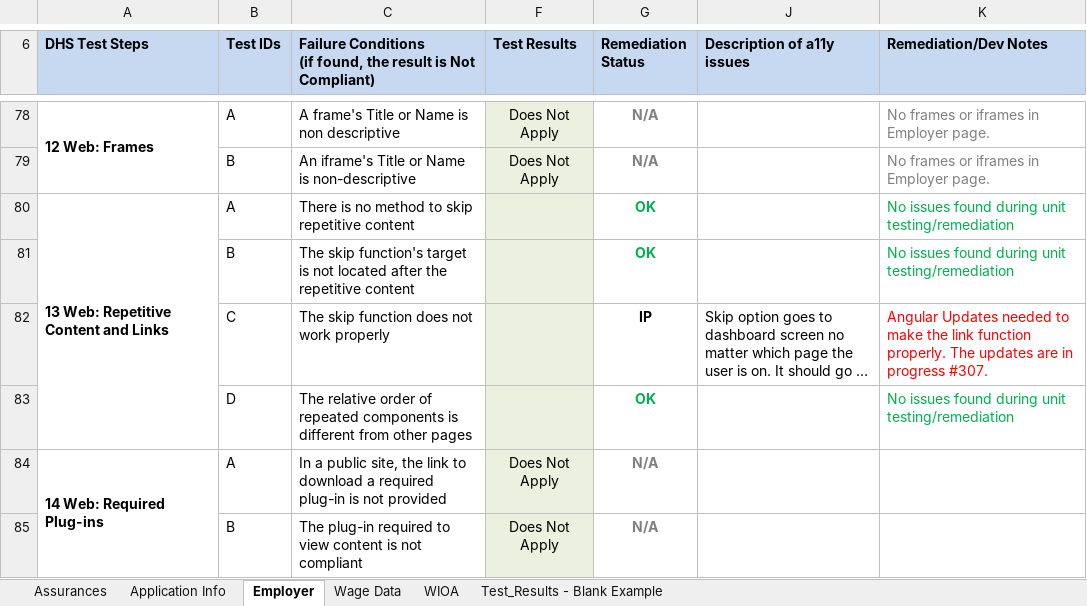
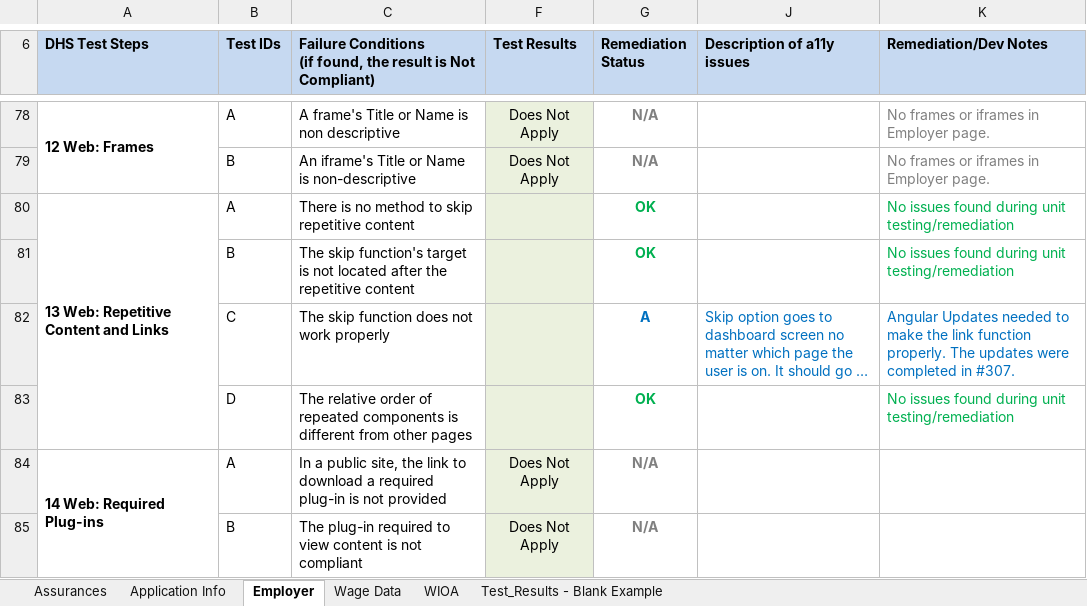
Before and after one commit to 18F/dol-whd-14c, an Excel workbook: docs/a11y/DOL14c-Accessibility-Remediation.xlsx, sheet Employer, drawn as a sheet; only a part is shown, gaps mark what is left out; long unchanged cells end in …; values as stored, in another font and other column widths than the file's, no borders; the diff names each change by its address in the sheet, - before the commit and + after, or states it on an @@ line.

Commit message:
#294: a11y Wage Data: Updated the accessibility status spreadsheet.

```diff
--- a/docs/a11y/DOL14c-Accessibility-Remediation.xlsx (sheet Employer)
+++ b/docs/a11y/DOL14c-Accessibility-Remediation.xlsx (sheet Employer)
-G82 (Remediation Status): IP
+G82 (Remediation Status): A
-G82 text colour: black
+G82 text colour: #0070C0
-J82 text colour: black
+J82 text colour: #0070C0
-K82 (Remediation/Dev Notes): …The updates are in progress #307.
+K82 (Remediation/Dev Notes): …The updates were completed in #307.
-K82 text colour: #FF0000
+K82 text colour: #0070C0
```
Also changed, not shown: sheet Wage Data, sheet Application Info, sheet WIOA, charts or pictures.
